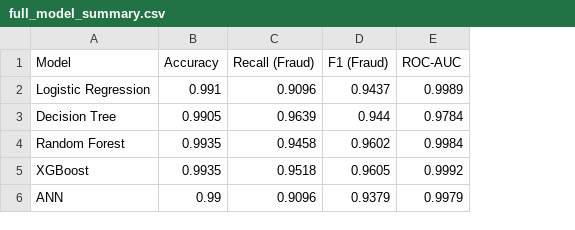
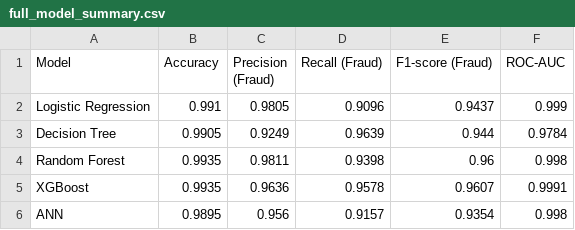
Before and after one commit to germaine9/fyp-fraud-detection, a CSV file: full_model_summary.csv, drawn as a sheet; removed rows and columns are numbered as before the commit, all else as after; the diff names each change by its address in the sheet, - before the commit and + after, or states it on an @@ line.

Commit message:
retrieve data for report writing

```diff
--- a/full_model_summary.csv
+++ b/full_model_summary.csv
+column C (Precision (Fraud)), rows 2-6: 0.9805 | 0.9249 | 0.9811 | 0.9636 | 0.956
-column D (F1 (Fraud)), rows 2-6: 0.9437 | 0.944 | 0.9602 | 0.9605 | 0.9379
+column E (F1-score (Fraud)), rows 2-6: 0.9437 | 0.944 | 0.96 | 0.9607 | 0.9354
-F2 (ROC-AUC): 0.9989
+F2 (ROC-AUC): 0.999
-D4 (Recall (Fraud)): 0.9458
+D4 (Recall (Fraud)): 0.9398
-F4 (ROC-AUC): 0.9984
+F4 (ROC-AUC): 0.998
-D5 (Recall (Fraud)): 0.9518
+D5 (Recall (Fraud)): 0.9578
-F5 (ROC-AUC): 0.9992
+F5 (ROC-AUC): 0.9991
-B6 (Accuracy): 0.99
+B6 (Accuracy): 0.9895
-D6 (Recall (Fraud)): 0.9096
+D6 (Recall (Fraud)): 0.9157
-F6 (ROC-AUC): 0.9979
+F6 (ROC-AUC): 0.998
```
Also changed, not shown: 6 other files.
